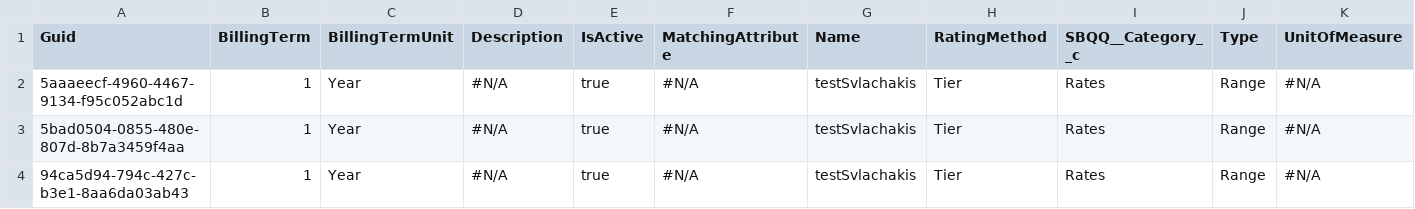
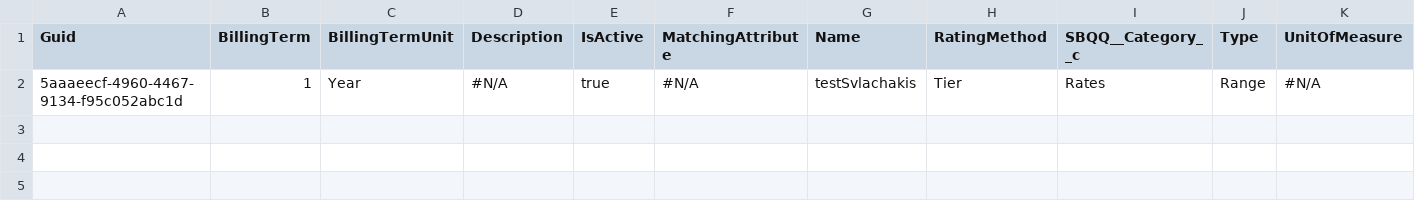
Before and after one commit to svlachakis/testCPQ, a CSV file: ConsumptionSchedule.csv, drawn as a sheet; the diff names each change by its address in the sheet, - before the commit and + after, or states it on an @@ line.

```diff
--- a/ConsumptionSchedule.csv
+++ b/ConsumptionSchedule.csv
-row 3: 5bad0504-0855-480e-807d-8b7a3459f4aa | 1 | Year | #N/A | true | #N/A | testSvlachakis | Tier | Rates | Range | #N/A
-row 4: 94ca5d94-794c-427c-b3e1-8aa6da03ab43 | 1 | Year | #N/A | true | #N/A | testSvlachakis | Tier | Rates | Range | #N/A
```
Also changed, not shown: Asset.csv, ConsumptionRate.csv, 1 other file.
